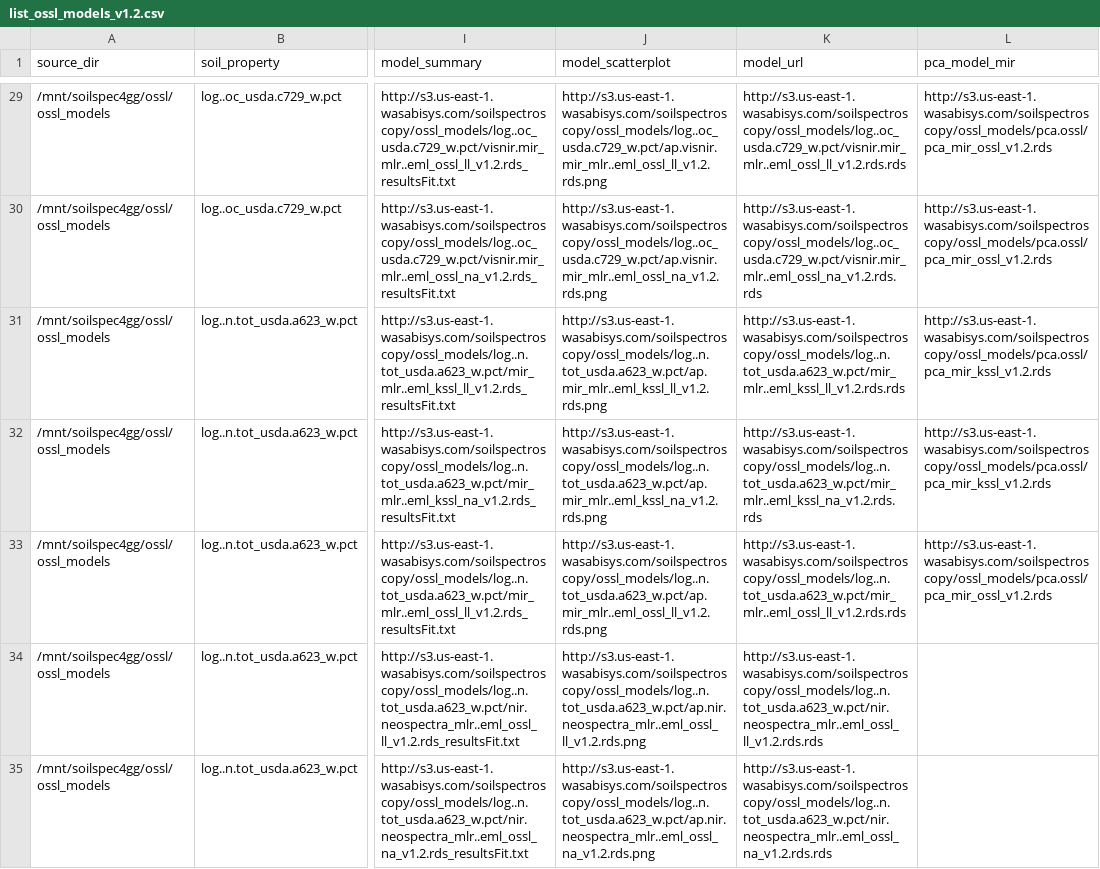
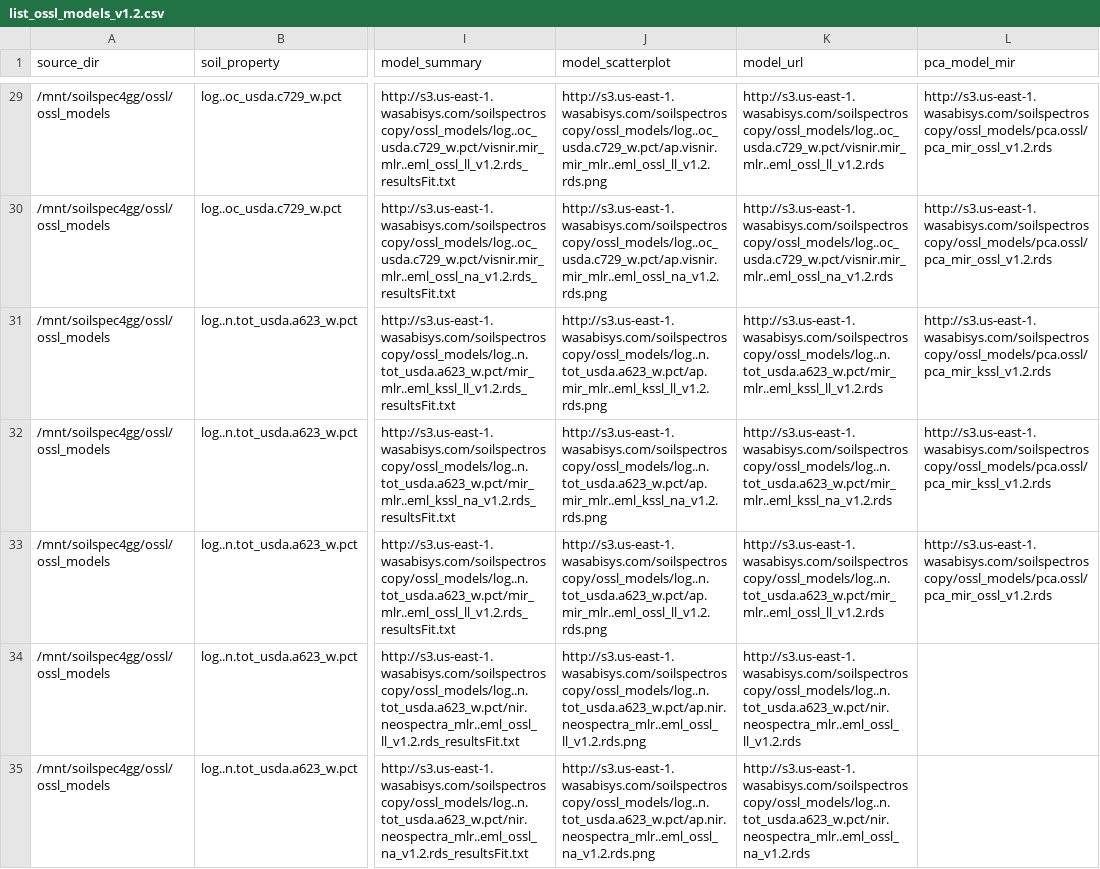
Before and after one commit to soilspectroscopy/ossl-models, a CSV file: out/list_ossl_models_v1.2.csv, drawn as a sheet; only a part is shown, gaps mark what is left out; the diff covers the shown part only; the diff names each change by its address in the sheet, - before the commit and + after, or states it on an @@ line.

```diff
--- a/out/list_ossl_models_v1.2.csv
+++ b/out/list_ossl_models_v1.2.csv
-K29 (model_url): http://s3.us-east-1.wasabisys.com/soilspectroscopy/ossl_models/log..oc_usda.c729_w.pct/visnir.mir_mlr..eml_ossl_ll_v1.2.rds.rds
+K29 (model_url): http://s3.us-east-1.wasabisys.com/soilspectroscopy/ossl_models/log..oc_usda.c729_w.pct/visnir.mir_mlr..eml_ossl_ll_v1.2.rds
-K30 (model_url): http://s3.us-east-1.wasabisys.com/soilspectroscopy/ossl_models/log..oc_usda.c729_w.pct/visnir.mir_mlr..eml_ossl_na_v1.2.rds.rds
+K30 (model_url): http://s3.us-east-1.wasabisys.com/soilspectroscopy/ossl_models/log..oc_usda.c729_w.pct/visnir.mir_mlr..eml_ossl_na_v1.2.rds
-K31 (model_url): http://s3.us-east-1.wasabisys.com/soilspectroscopy/ossl_models/log..n.tot_usda.a623_w.pct/mir_mlr..eml_kssl_ll_v1.2.rds.rds
+K31 (model_url): http://s3.us-east-1.wasabisys.com/soilspectroscopy/ossl_models/log..n.tot_usda.a623_w.pct/mir_mlr..eml_kssl_ll_v1.2.rds
-K32 (model_url): http://s3.us-east-1.wasabisys.com/soilspectroscopy/ossl_models/log..n.tot_usda.a623_w.pct/mir_mlr..eml_kssl_na_v1.2.rds.rds
+K32 (model_url): http://s3.us-east-1.wasabisys.com/soilspectroscopy/ossl_models/log..n.tot_usda.a623_w.pct/mir_mlr..eml_kssl_na_v1.2.rds
-K33 (model_url): http://s3.us-east-1.wasabisys.com/soilspectroscopy/ossl_models/log..n.tot_usda.a623_w.pct/mir_mlr..eml_ossl_ll_v1.2.rds.rds
+K33 (model_url): http://s3.us-east-1.wasabisys.com/soilspectroscopy/ossl_models/log..n.tot_usda.a623_w.pct/mir_mlr..eml_ossl_ll_v1.2.rds
-K34 (model_url): http://s3.us-east-1.wasabisys.com/soilspectroscopy/ossl_models/log..n.tot_usda.a623_w.pct/nir.neospectra_mlr..eml_ossl_ll_v1.2.rds.rds
+K34 (model_url): http://s3.us-east-1.wasabisys.com/soilspectroscopy/ossl_models/log..n.tot_usda.a623_w.pct/nir.neospectra_mlr..eml_ossl_ll_v1.2.rds
-K35 (model_url): http://s3.us-east-1.wasabisys.com/soilspectroscopy/ossl_models/log..n.tot_usda.a623_w.pct/nir.neospectra_mlr..eml_ossl_na_v1.2.rds.rds
+K35 (model_url): http://s3.us-east-1.wasabisys.com/soilspectroscopy/ossl_models/log..n.tot_usda.a623_w.pct/nir.neospectra_mlr..eml_ossl_na_v1.2.rds
```
Also changed, not shown: 74 edited cells elsewhere in this file, 1 other file.
